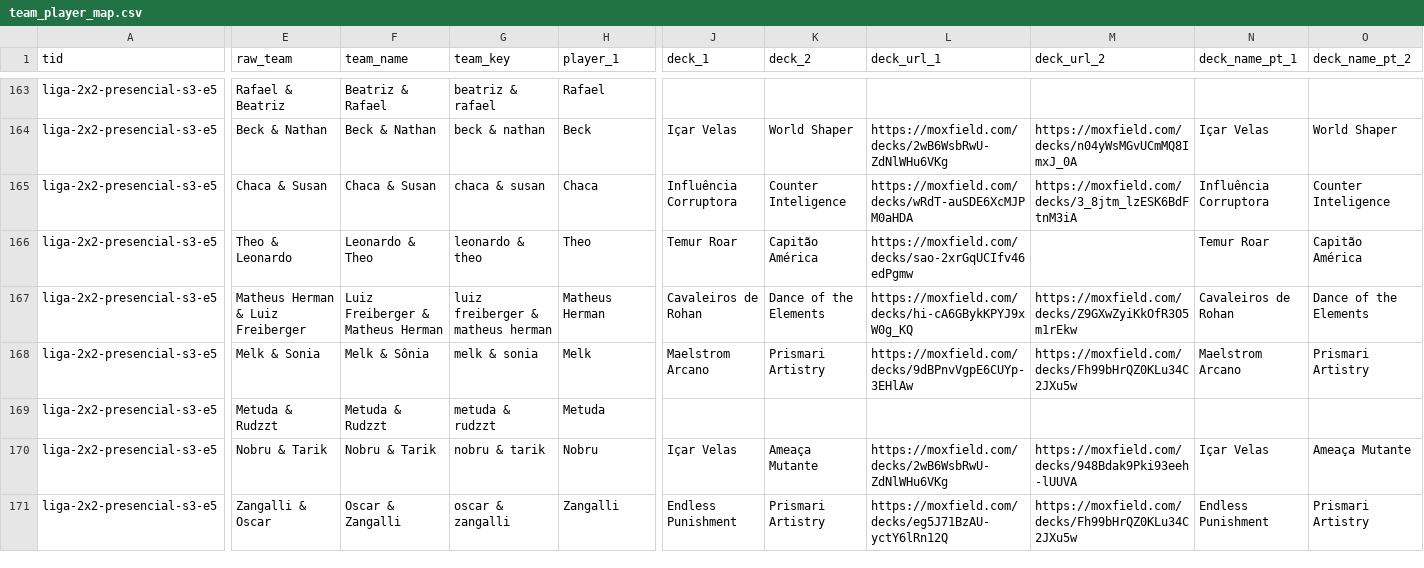
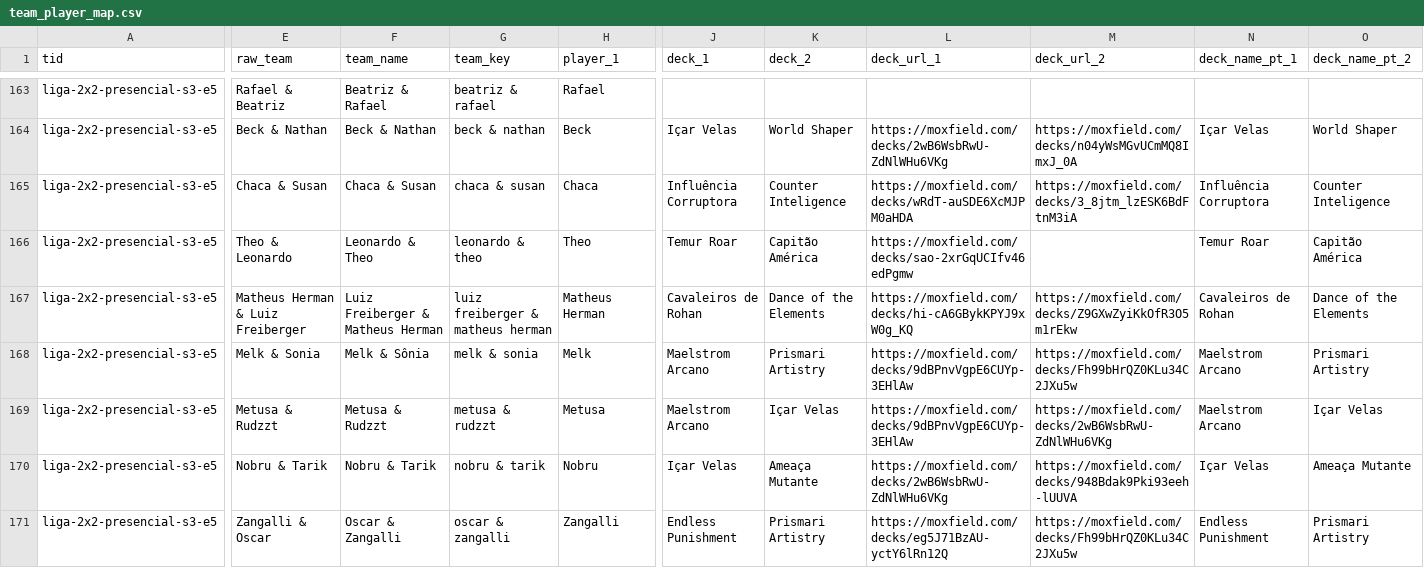
Before and after one commit to klapalcios-alt/preconauta, a CSV file: data/presencial2x2/team_player_map.csv, drawn as a sheet; only a part is shown, gaps mark what is left out; the diff covers the shown part only; the diff names each change by its address in the sheet, - before the commit and + after, or states it on an @@ line.

```diff
--- a/data/presencial2x2/team_player_map.csv
+++ b/data/presencial2x2/team_player_map.csv
-E169 (raw_team): Metuda & Rudzzt
+E169 (raw_team): Metusa & Rudzzt
-F169 (team_name): Metuda & Rudzzt
+F169 (team_name): Metusa & Rudzzt
-G169 (team_key): metuda & rudzzt
+G169 (team_key): metusa & rudzzt
-H169 (player_1): Metuda
+H169 (player_1): Metusa
-J169 (deck_1): (empty)
+J169 (deck_1): Maelstrom Arcano
-K169 (deck_2): (empty)
+K169 (deck_2): Içar Velas
-L169 (deck_url_1): (empty)
+L169 (deck_url_1): https://moxfield.com/decks/9dBPnvVgpE6CUYp-3EHlAw
-M169 (deck_url_2): (empty)
+M169 (deck_url_2): https://moxfield.com/decks/2wB6WsbRwU-ZdNlWHu6VKg
-N169 (deck_name_pt_1): (empty)
+N169 (deck_name_pt_1): Maelstrom Arcano
-O169 (deck_name_pt_2): (empty)
+O169 (deck_name_pt_2): Içar Velas
```
Also changed, not shown: 6 edited cells elsewhere in this file, data/presencial2x2/matches.csv, data/presencial2x2/player.csv, 17 other files.
